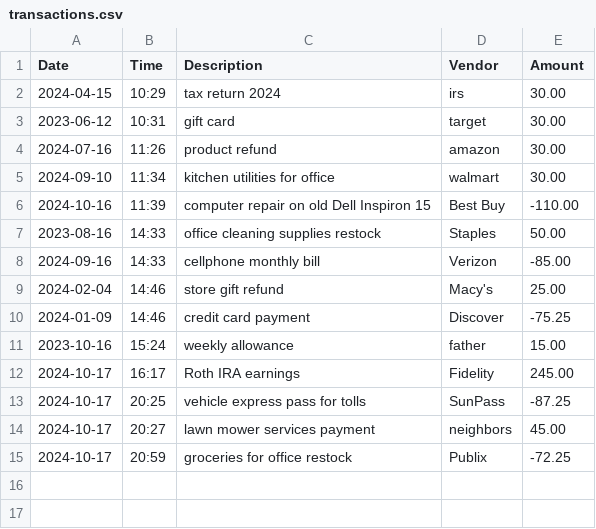
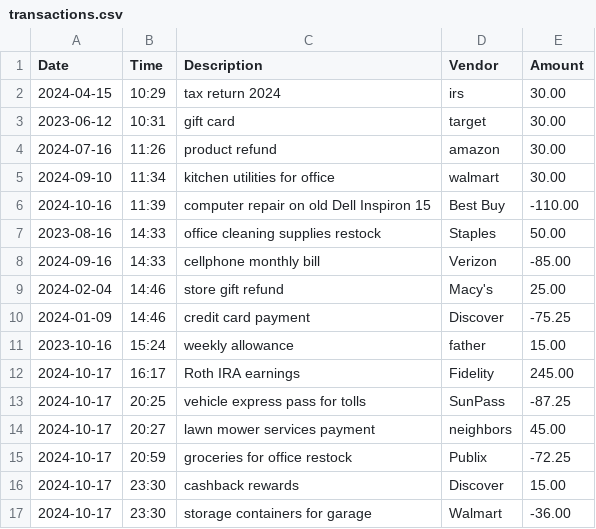
Before and after one commit to asuarezop/LTC_Capstones, a CSV file: accounting-ledger-app/src/main/resources/transactions.csv, drawn as a sheet; the diff names each change by its address in the sheet, - before the commit and + after, or states it on an @@ line.

```diff
--- a/accounting-ledger-app/src/main/resources/transactions.csv
+++ b/accounting-ledger-app/src/main/resources/transactions.csv
+row 16: 2024-10-17 | 23:30 | cashback rewards | Discover | 15.00
+row 17: 2024-10-17 | 23:30 | storage containers for garage | Walmart | -36.00
```
Also changed, not shown: 5 other files.
